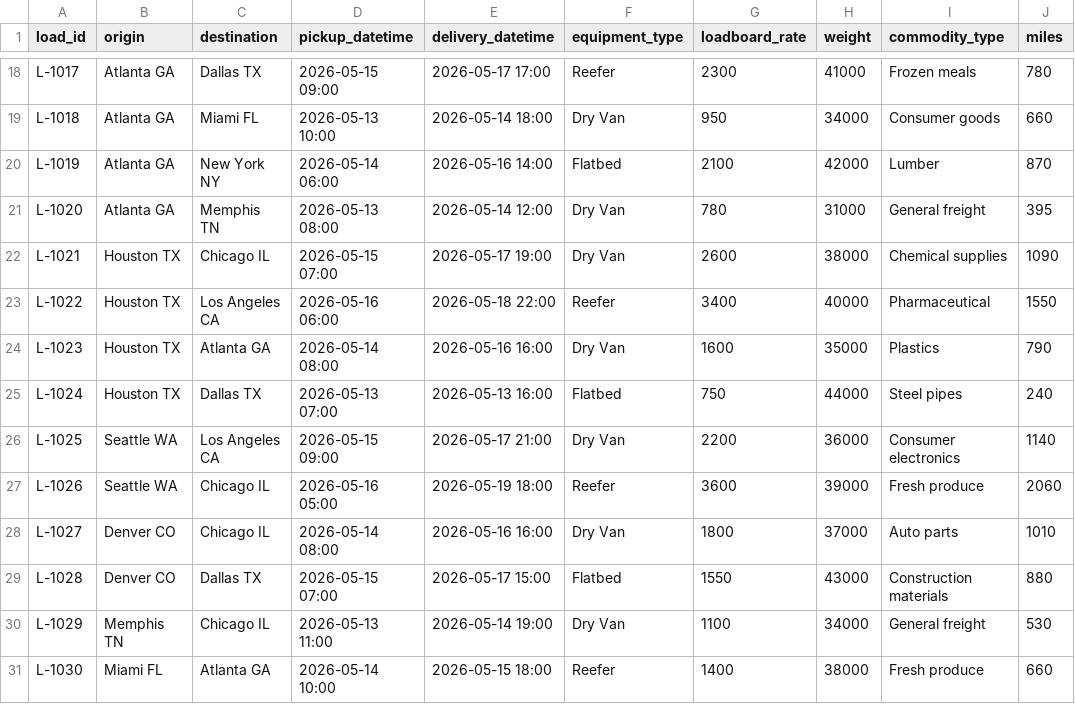
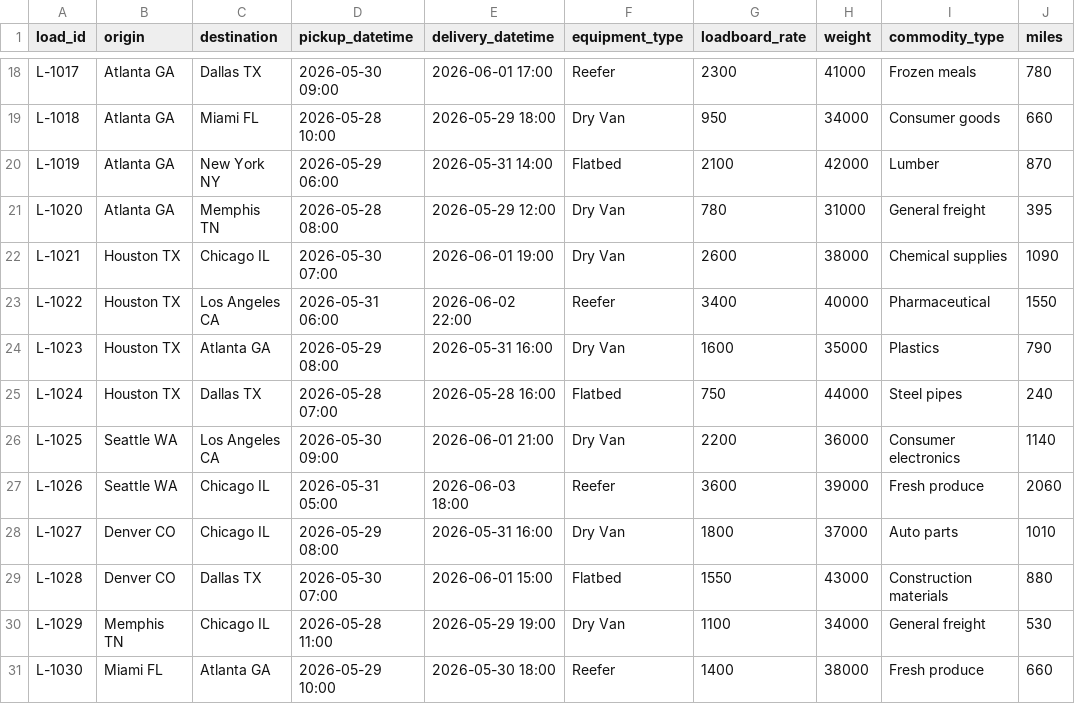
Before and after one commit to ignacio-conde-r/inbound-carrier-load-sales-automation, a CSV file: app/db/seed_loads.csv, drawn as a sheet; only a part is shown, gaps mark what is left out; the diff covers the shown part only; the diff names each change by its address in the sheet, - before the commit and + after, or states it on an @@ line.

```diff
--- a/app/db/seed_loads.csv
+++ b/app/db/seed_loads.csv
-D18 (pickup_datetime): 2026-05-15 09:00
+D18 (pickup_datetime): 2026-05-30 09:00
-E18 (delivery_datetime): 2026-05-17 17:00
+E18 (delivery_datetime): 2026-06-01 17:00
-D19 (pickup_datetime): 2026-05-13 10:00
+D19 (pickup_datetime): 2026-05-28 10:00
-E19 (delivery_datetime): 2026-05-14 18:00
+E19 (delivery_datetime): 2026-05-29 18:00
-D20 (pickup_datetime): 2026-05-14 06:00
+D20 (pickup_datetime): 2026-05-29 06:00
-E20 (delivery_datetime): 2026-05-16 14:00
+E20 (delivery_datetime): 2026-05-31 14:00
-D21 (pickup_datetime): 2026-05-13 08:00
+D21 (pickup_datetime): 2026-05-28 08:00
-E21 (delivery_datetime): 2026-05-14 12:00
+E21 (delivery_datetime): 2026-05-29 12:00
-D22 (pickup_datetime): 2026-05-15 07:00
+D22 (pickup_datetime): 2026-05-30 07:00
-E22 (delivery_datetime): 2026-05-17 19:00
+E22 (delivery_datetime): 2026-06-01 19:00
-D23 (pickup_datetime): 2026-05-16 06:00
+D23 (pickup_datetime): 2026-05-31 06:00
-E23 (delivery_datetime): 2026-05-18 22:00
+E23 (delivery_datetime): 2026-06-02 22:00
-D24 (pickup_datetime): 2026-05-14 08:00
+D24 (pickup_datetime): 2026-05-29 08:00
-E24 (delivery_datetime): 2026-05-16 16:00
+E24 (delivery_datetime): 2026-05-31 16:00
-D25 (pickup_datetime): 2026-05-13 07:00
+D25 (pickup_datetime): 2026-05-28 07:00
-E25 (delivery_datetime): 2026-05-13 16:00
+E25 (delivery_datetime): 2026-05-28 16:00
-D26 (pickup_datetime): 2026-05-15 09:00
+D26 (pickup_datetime): 2026-05-30 09:00
-E26 (delivery_datetime): 2026-05-17 21:00
+E26 (delivery_datetime): 2026-06-01 21:00
-D27 (pickup_datetime): 2026-05-16 05:00
+D27 (pickup_datetime): 2026-05-31 05:00
-E27 (delivery_datetime): 2026-05-19 18:00
+E27 (delivery_datetime): 2026-06-03 18:00
-D28 (pickup_datetime): 2026-05-14 08:00
+D28 (pickup_datetime): 2026-05-29 08:00
-E28 (delivery_datetime): 2026-05-16 16:00
+E28 (delivery_datetime): 2026-05-31 16:00
-D29 (pickup_datetime): 2026-05-15 07:00
+D29 (pickup_datetime): 2026-05-30 07:00
-E29 (delivery_datetime): 2026-05-17 15:00
+E29 (delivery_datetime): 2026-06-01 15:00
-D30 (pickup_datetime): 2026-05-13 11:00
+D30 (pickup_datetime): 2026-05-28 11:00
-E30 (delivery_datetime): 2026-05-14 19:00
+E30 (delivery_datetime): 2026-05-29 19:00
-D31 (pickup_datetime): 2026-05-14 10:00
+D31 (pickup_datetime): 2026-05-29 10:00
-E31 (delivery_datetime): 2026-05-15 18:00
+E31 (delivery_datetime): 2026-05-30 18:00
```
Also changed, not shown: 32 edited cells elsewhere in this file.
